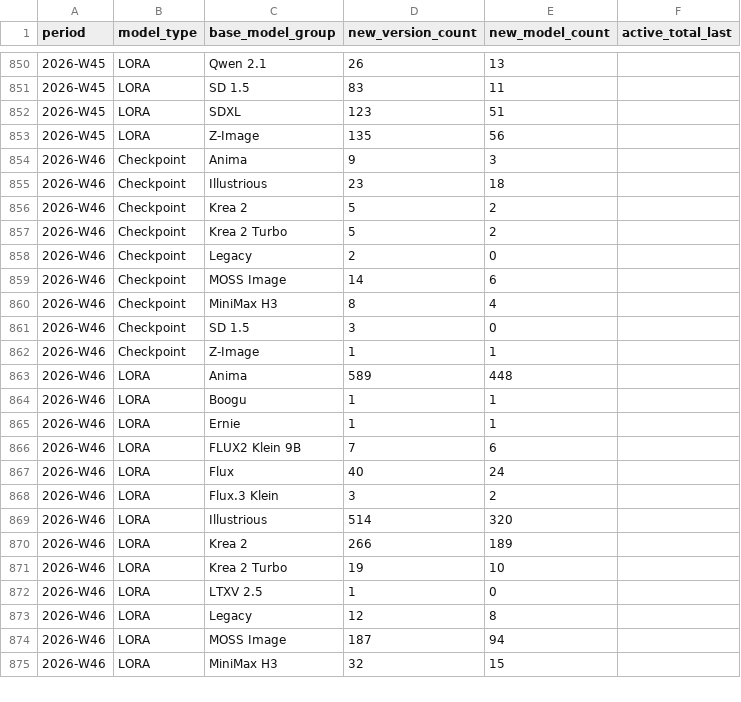
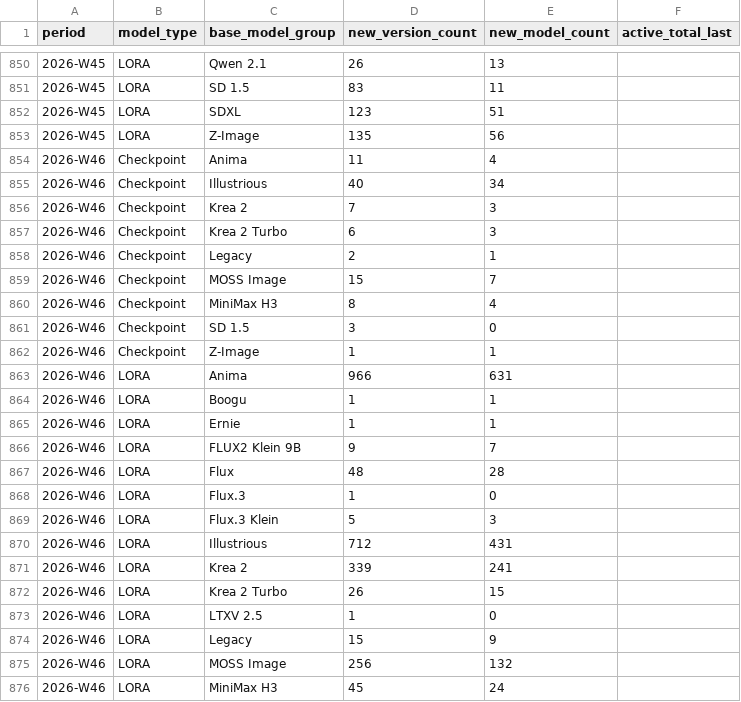
Before and after one commit to Shiba-2-shiba/civiresearch-experimental, a CSV file: data/exports/weekly_counts.csv, drawn as a sheet; only a part is shown, gaps mark what is left out; the diff covers the shown part only.

```diff
--- a/data/exports/weekly_counts.csv
+++ b/data/exports/weekly_counts.csv
@@ -853,8 +853,8 @@ period,model_type,base_model_group,new_version_count,new_model_count,active_tota
 2026-W45,LORA,Z-Image,135,56,
-2026-W46,Checkpoint,Anima,9,3,
-2026-W46,Checkpoint,Illustrious,23,18,
-2026-W46,Checkpoint,Krea 2,5,2,
-2026-W46,Checkpoint,Krea 2 Turbo,5,2,
-2026-W46,Checkpoint,Legacy,2,0,
-2026-W46,Checkpoint,MOSS Image,14,6,
+2026-W46,Checkpoint,Anima,11,4,
+2026-W46,Checkpoint,Illustrious,40,34,
+2026-W46,Checkpoint,Krea 2,7,3,
+2026-W46,Checkpoint,Krea 2 Turbo,6,3,
+2026-W46,Checkpoint,Legacy,2,1,
+2026-W46,Checkpoint,MOSS Image,15,7,
 2026-W46,Checkpoint,MiniMax H3,8,4,
@@ -862,14 +862,15 @@ period,model_type,base_model_group,new_version_count,new_model_count,active_tota
 2026-W46,Checkpoint,Z-Image,1,1,
-2026-W46,LORA,Anima,589,448,
+2026-W46,LORA,Anima,966,631,
 2026-W46,LORA,Boogu,1,1,
 2026-W46,LORA,Ernie,1,1,
-2026-W46,LORA,FLUX2 Klein 9B,7,6,
-2026-W46,LORA,Flux,40,24,
-2026-W46,LORA,Flux.3 Klein,3,2,
-2026-W46,LORA,Illustrious,514,320,
-2026-W46,LORA,Krea 2,266,189,
-2026-W46,LORA,Krea 2 Turbo,19,10,
+2026-W46,LORA,FLUX2 Klein 9B,9,7,
+2026-W46,LORA,Flux,48,28,
+2026-W46,LORA,Flux.3,1,0,
+2026-W46,LORA,Flux.3 Klein,5,3,
+2026-W46,LORA,Illustrious,712,431,
+2026-W46,LORA,Krea 2,339,241,
+2026-W46,LORA,Krea 2 Turbo,26,15,
 2026-W46,LORA,LTXV 2.5,1,0,
-2026-W46,LORA,Legacy,12,8,
-2026-W46,LORA,MOSS Image,187,94,
-2026-W46,LORA,MiniMax H3,32,15,
+2026-W46,LORA,Legacy,15,9,
+2026-W46,LORA,MOSS Image,256,132,
+2026-W46,LORA,MiniMax H3,45,24,
```
Also changed, not shown: 14 edited cells elsewhere in this file, data/daily_counts.csv, data/exports/daily_counts.csv, 11 other files.
